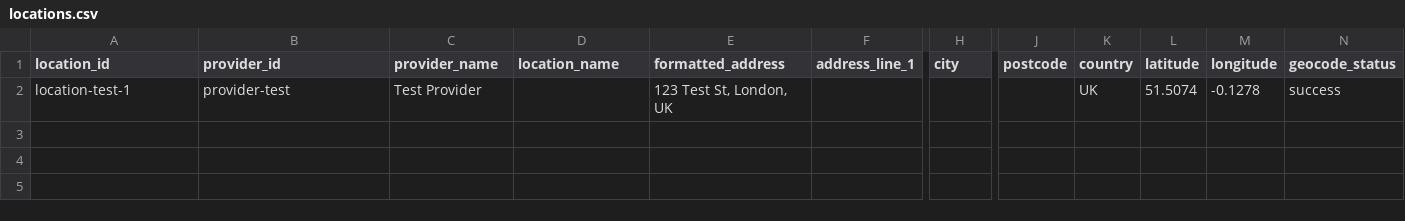
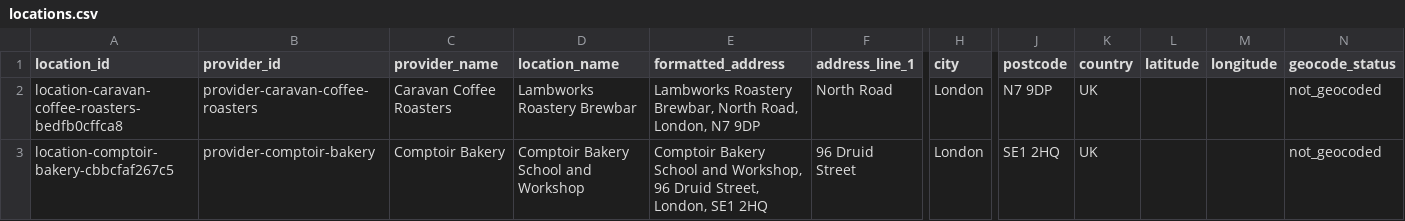
Before and after one commit to Auerlian/RostaScrapers, a CSV file: exports/locations.csv, drawn as a sheet; only a part is shown, gaps mark what is left out; removed rows and columns are numbered as before the commit, all else as after; rows hold the shown columns only; the diff names each change by its address in the sheet, - before the commit and + after, or states it on an @@ line.

Commit message:
Update pipeline CSV exports with latest data
- events.csv: 27 event templates from all providers
- locations.csv: 2 locations (not yet geocoded)
- Files generated by pipeline run on 2026-03-23

```diff
--- a/exports/locations.csv
+++ b/exports/locations.csv
-row 2: location-test-1 | provider-test | Test Provider |  | 123 Test St, London, UK |  |  |  | UK | 51.5074 | -0.1278 | success
+row 2: location-caravan-coffee-roasters-bedfb0cffca8 | provider-caravan-coffee-roasters | Caravan Coffee Roasters | Lambworks Roastery Brewbar | Lambworks Roastery Brewbar, North Road, London, N7 9DP | North Road | London | N7 9DP | UK |  |  | not_geocoded
+row 3: location-comptoir-bakery-cbbcfaf267c5 | provider-comptoir-bakery | Comptoir Bakery | Comptoir Bakery School and Workshop | Comptoir Bakery School and Workshop, 96 Druid Street, London, SE1 2HQ | 96 Druid Street | London | SE1 2HQ | UK |  |  | not_geocoded
```
Also changed, not shown: 1 other file.
